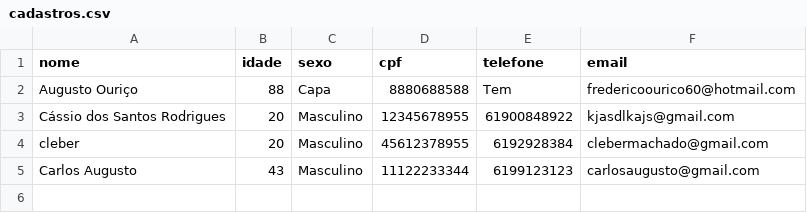
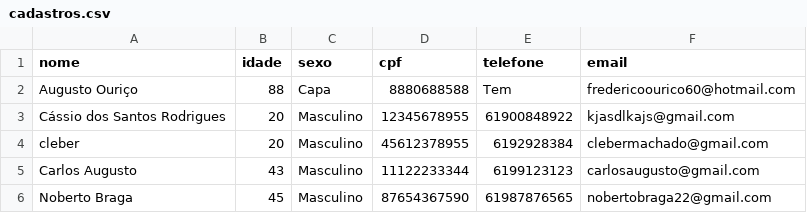
Before and after one commit to qualquercois1/Chatbot, a CSV file: backend/data/cadastros.csv, drawn as a sheet.

Commit message:
o cadastro utilizando a api do gemini e os prompts estão prontos

```diff
--- a/backend/data/cadastros.csv
+++ b/backend/data/cadastros.csv
@@ -5 +5,2 @@ cleber,20,Masculino,45612378955,6192928384,clebermachado@gmail.com
 Carlos Augusto,43,Masculino,11122233344,6199123123,carlosaugusto@gmail.com
+Noberto Braga,45,Masculino,87654367590,61987876565,nobertobraga22@gmail.com
```
Also changed, not shown: 4 other files.
